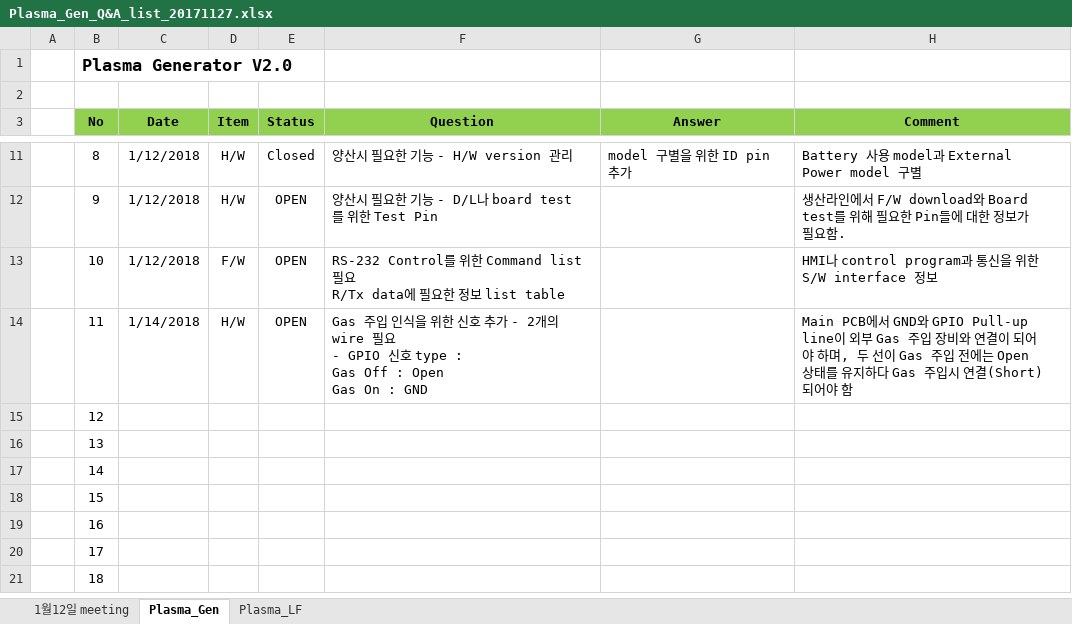
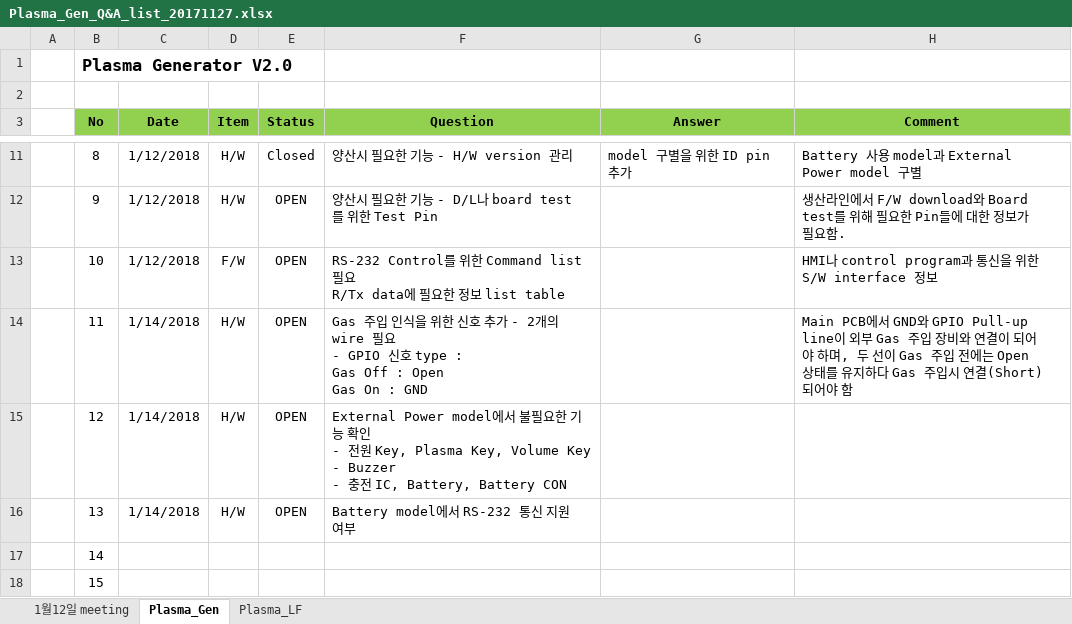
Before and after one commit to ArvidJoung/Plasma_Gen, an Excel workbook: 0_DOC/Plasma_Gen_Q&A_list_20171127.xlsx, sheet Plasma_Gen, drawn as a sheet; only a part is shown, gaps mark what is left out; the shorter side is filled out with more unchanged rows; values as stored, in another font and other column widths than the file's, no borders; ↵ is a line break in a cell; the diff names each change by its address in the sheet, - before the commit and + after, or states it on an @@ line.

Commit message:
DOC - 1/14 Femto 전달 문서

```diff
--- a/0_DOC/Plasma_Gen_Q&A_list_20171127.xlsx (sheet Plasma_Gen)
+++ b/0_DOC/Plasma_Gen_Q&A_list_20171127.xlsx (sheet Plasma_Gen)
-C15:C16 (Date): (empty)
+C15:C16 (Date): 1/14/2018
-D15:D16 (Item): (empty)
+D15:D16 (Item): H/W
-E15:E16 (Status): (empty)
+E15:E16 (Status): OPEN
-F15 (Question): (empty)
+F15 (Question): External Power model에서 불필요한 기능 확인 ↵ - 전원 Key, Plasma Key, Volume Key ↵ - Buzzer ↵ - 충전 IC, Battery, Battery CON
-F16 (Question): (empty)
+F16 (Question): Battery model에서 RS-232 통신 지원 여부
```
